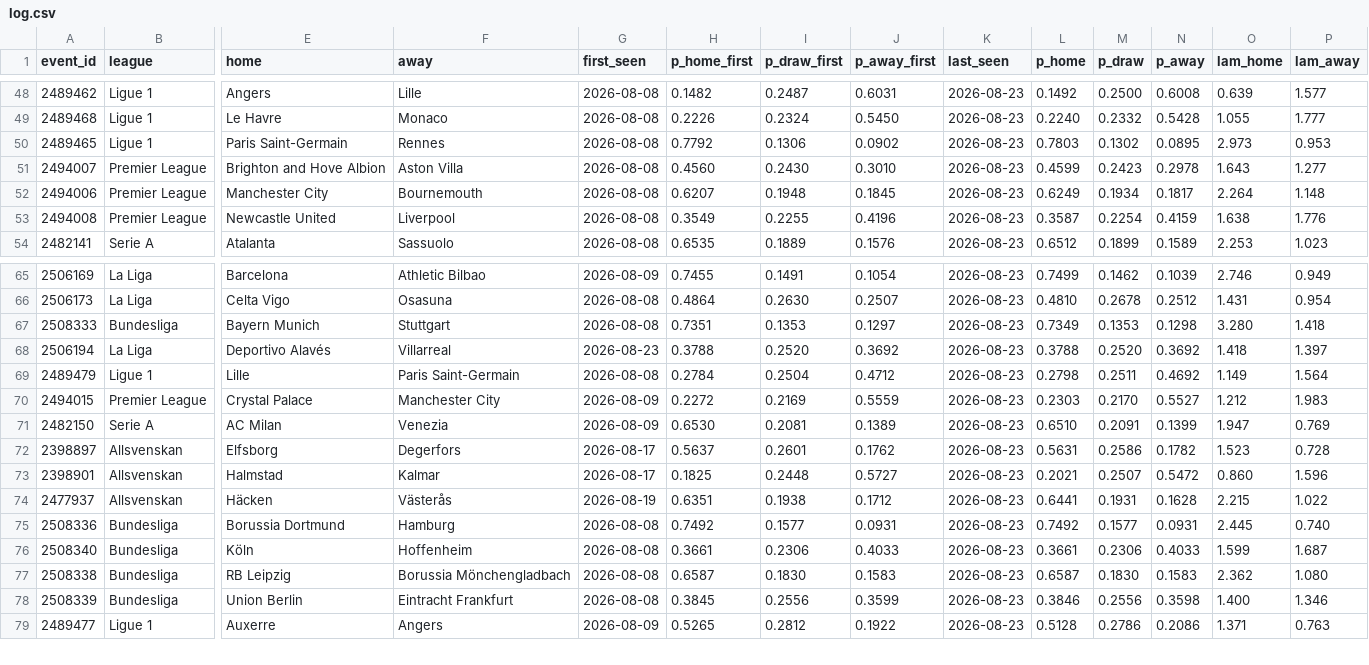
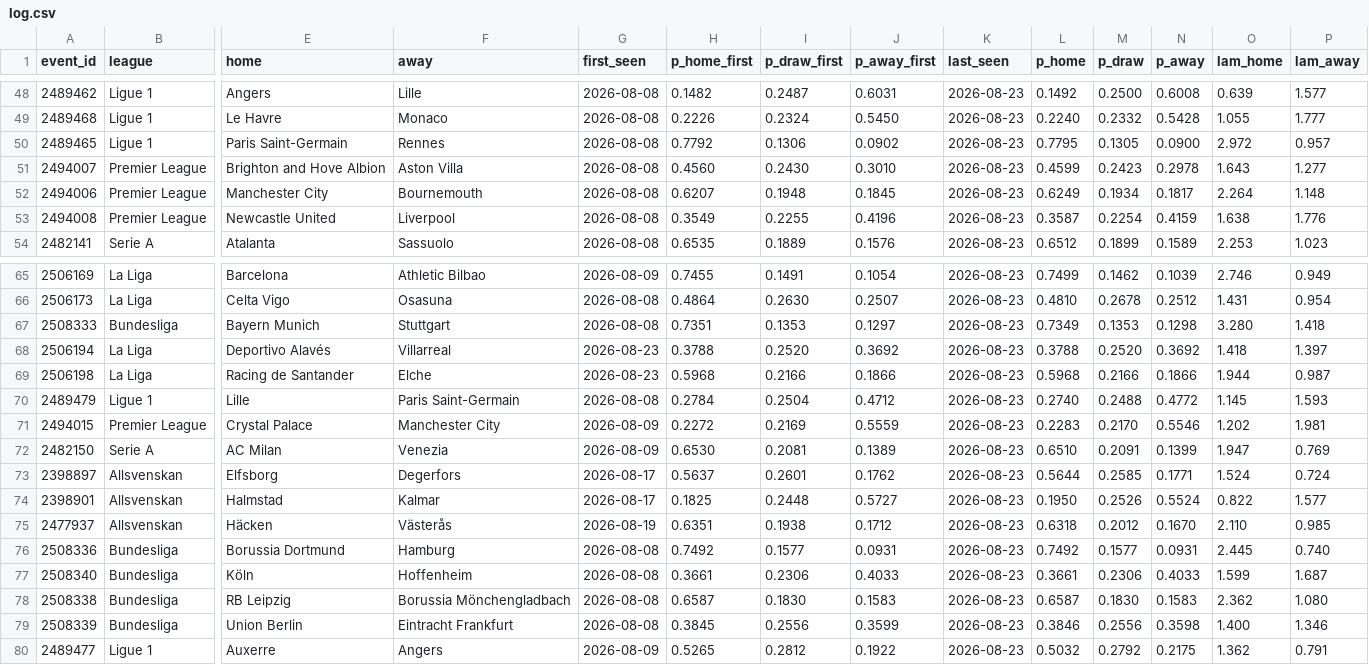
Before and after one commit to AronAlander/footytest, a CSV file: predictions/log.csv, drawn as a sheet; only a part is shown, gaps mark what is left out; addresses are those after the commit; rows hold the shown columns only; the diff covers the shown part only; the diff names each change by its address in the sheet, - before the commit and + after, or states it on an @@ line.

```diff
--- a/predictions/log.csv
+++ b/predictions/log.csv
-L50 (p_home): 0.7803
+L50 (p_home): 0.7795
-M50 (p_draw): 0.1302
+M50 (p_draw): 0.1305
-N50 (p_away): 0.0895
+N50 (p_away): 0.0900
-O50 (lam_home): 2.973
+O50 (lam_home): 2.972
-P50 (lam_away): 0.953
+P50 (lam_away): 0.957
+row 69: 2506198 | La Liga | Racing de Santander | Elche | 2026-08-23 | 0.5968 | 0.2166 | 0.1866 | 2026-08-23 | 0.5968 | 0.2166 | 0.1866 | 1.944 | 0.987
-L70 (p_home): 0.2798
+L70 (p_home): 0.2740
-M70 (p_draw): 0.2511
+M70 (p_draw): 0.2488
-N70 (p_away): 0.4692
+N70 (p_away): 0.4772
-O70 (lam_home): 1.149
+O70 (lam_home): 1.145
-P70 (lam_away): 1.564
+P70 (lam_away): 1.593
-L71 (p_home): 0.2303
+L71 (p_home): 0.2283
-N71 (p_away): 0.5527
+N71 (p_away): 0.5546
-O71 (lam_home): 1.212
+O71 (lam_home): 1.202
-P71 (lam_away): 1.983
+P71 (lam_away): 1.981
-L73 (p_home): 0.5631
+L73 (p_home): 0.5644
-M73 (p_draw): 0.2586
+M73 (p_draw): 0.2585
-N73 (p_away): 0.1782
+N73 (p_away): 0.1771
-O73 (lam_home): 1.523
+O73 (lam_home): 1.524
-P73 (lam_away): 0.728
+P73 (lam_away): 0.724
-L74 (p_home): 0.2021
+L74 (p_home): 0.1950
-M74 (p_draw): 0.2507
+M74 (p_draw): 0.2526
-N74 (p_away): 0.5472
+N74 (p_away): 0.5524
-O74 (lam_home): 0.860
+O74 (lam_home): 0.822
-P74 (lam_away): 1.596
+P74 (lam_away): 1.577
-L75 (p_home): 0.6441
+L75 (p_home): 0.6318
-M75 (p_draw): 0.1931
+M75 (p_draw): 0.2012
-N75 (p_away): 0.1628
+N75 (p_away): 0.1670
-O75 (lam_home): 2.215
+O75 (lam_home): 2.110
-P75 (lam_away): 1.022
+P75 (lam_away): 0.985
-L80 (p_home): 0.5128
+L80 (p_home): 0.5032
-M80 (p_draw): 0.2786
+M80 (p_draw): 0.2792
-N80 (p_away): 0.2086
+N80 (p_away): 0.2175
-O80 (lam_home): 1.371
+O80 (lam_home): 1.362
-P80 (lam_away): 0.763
+P80 (lam_away): 0.791
```
Also changed, not shown: 3 added rows and 101 edited cells elsewhere in this file, predictions/projection_log.csv, 1 other file.
